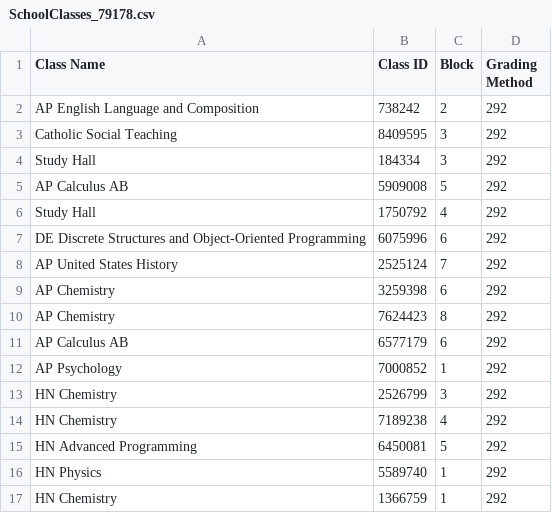
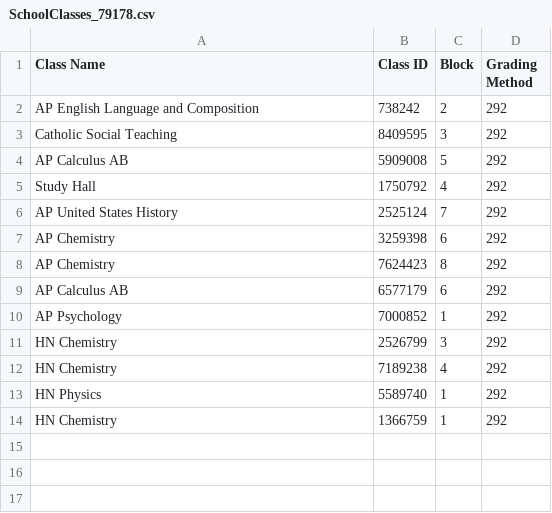
Before and after one commit to danielsantillan26/useful-school-portal, a CSV file: UsefulSchoolPortal/SchoolClasses_79178.csv, drawn as a sheet; the diff names each change by its address in the sheet, - before the commit and + after, or states it on an @@ line.

```diff
--- a/UsefulSchoolPortal/SchoolClasses_79178.csv
+++ b/UsefulSchoolPortal/SchoolClasses_79178.csv
-row 4: Study Hall | 184334 | 3 | 292
-row 7: DE Discrete Structures and Object-Oriented Programming | 6075996 | 6 | 292
-row 15: HN Advanced Programming | 6450081 | 5 | 292
```
Also changed, not shown: UsefulSchoolPortal/SchoolUsers_79178.csv, 8 other files.
